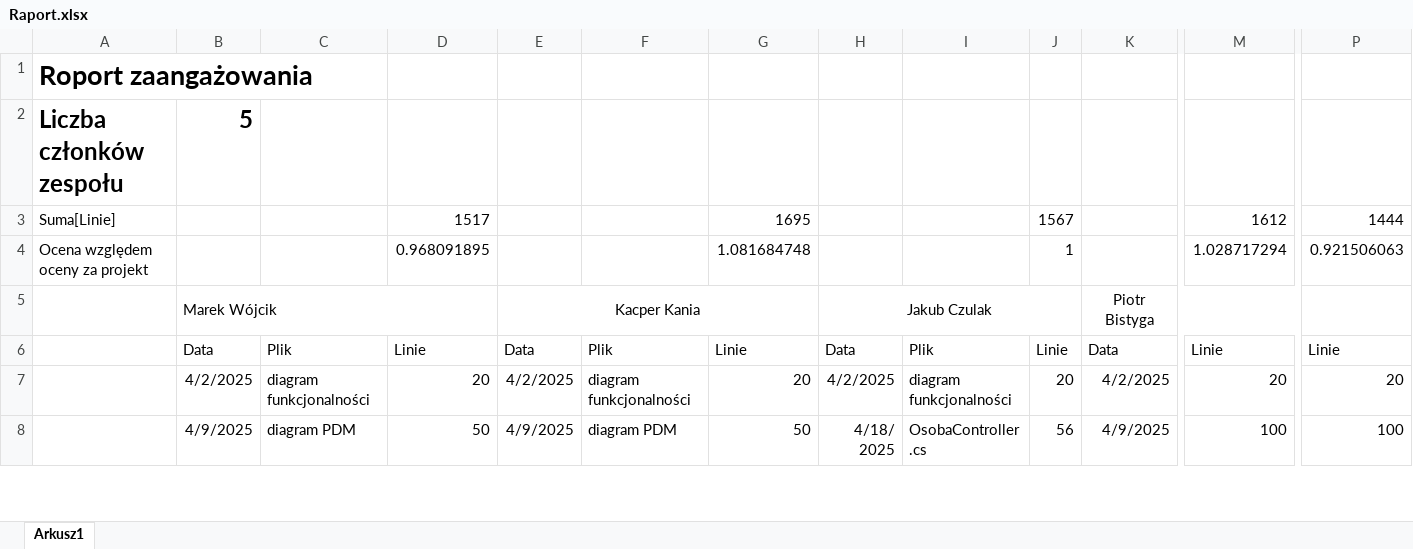
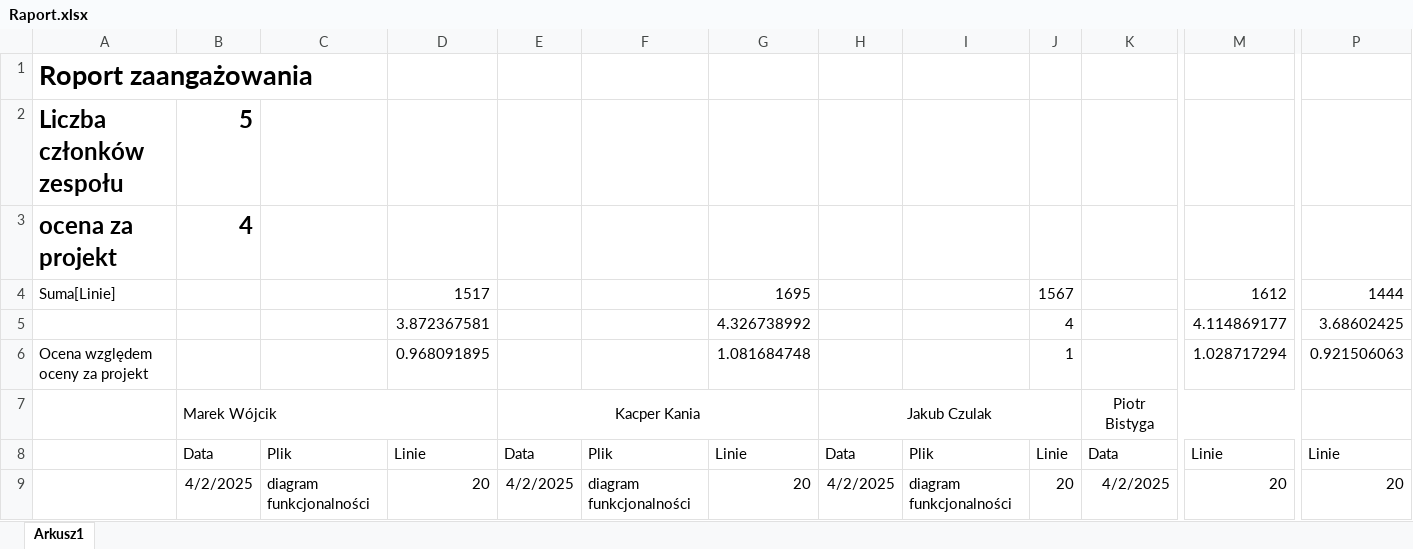
Before and after one commit to MarWoj744/Projekt-Przychodnia, an Excel workbook: Raport.xlsx, sheet Arkusz1, drawn as a sheet; only a part is shown, gaps mark what is left out; the shorter side is filled out with more unchanged rows; values as stored, in another font and other column widths than the file's, no borders; rows hold the shown columns only; the diff names each change by its address in the sheet, - before the commit and + after, or states it on an @@ line.

Commit message:
raport

```diff
--- a/Raport.xlsx (sheet Arkusz1)
+++ b/Raport.xlsx (sheet Arkusz1)
+row 3: ocena za projekt | 4
+row 5:  |  |  | 3.872367581 |  |  | 4.326738992 |  |  | 4 |  | 4.114869177 | 3.68602425
```
Also changed, not shown: formulas that keep their value.
